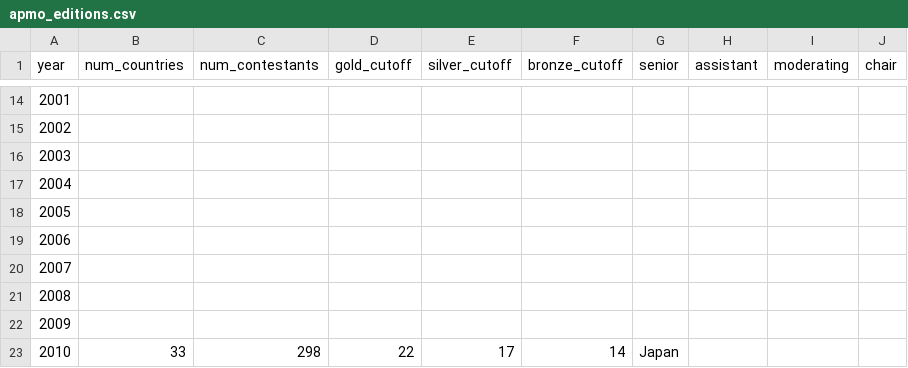
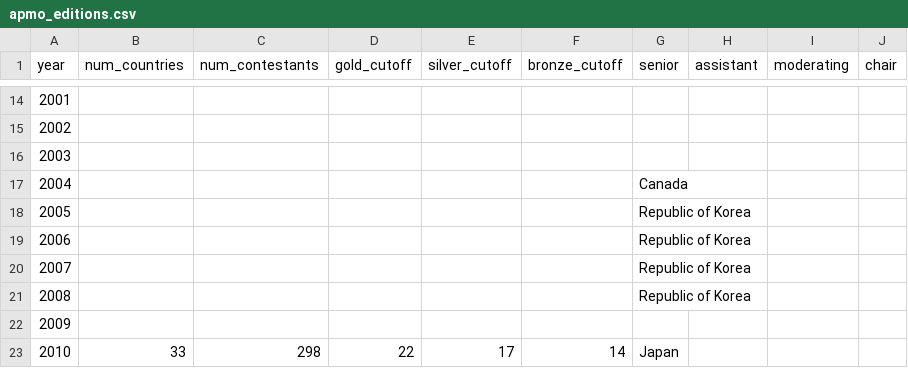
Before and after one commit to leomtz/apmowebsite, a CSV file: data/apmo_editions.csv, drawn as a sheet; only a part is shown, gaps mark what is left out.

Commit message:
Started to OCR the medals from previous years

```diff
--- a/data/apmo_editions.csv
+++ b/data/apmo_editions.csv
@@ -16,7 +16,7 @@ year,num_countries,num_contestants,gold_cutoff,silver_cutoff,bronze_cutoff,senio
 2003,,,,,,,,,
-2004,,,,,,,,,
-2005,,,,,,,,,
-2006,,,,,,,,,
-2007,,,,,,,,,
-2008,,,,,,,,,
+2004,,,,,,Canada,,,
+2005,,,,,,Republic of Korea,,,
+2006,,,,,,Republic of Korea,,,
+2007,,,,,,Republic of Korea,,,
+2008,,,,,,Republic of Korea,,,
 2009,,,,,,,,,
```
Also changed, not shown: data/apmo_countries.csv, 6 other files.
